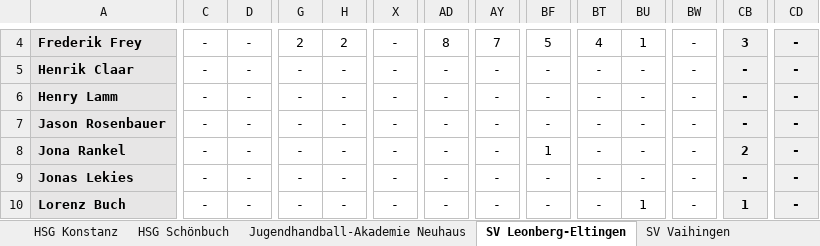
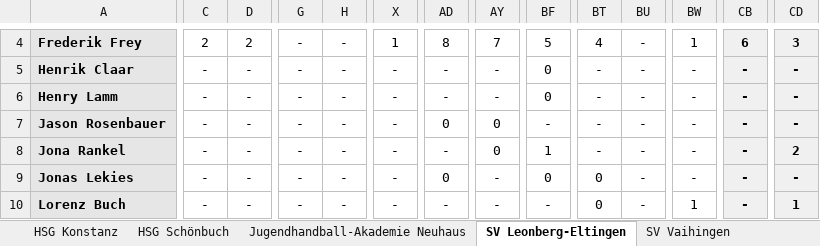
Before and after one commit to UlrichFrank/handballnet_crawler, an Excel workbook: handball_players_report.xlsx, sheet SV Leonberg-Eltingen, drawn as a sheet; only a part is shown, gaps mark what is left out; values as stored, in another font and other column widths than the file's, no borders; the diff covers the shown part only; the diff names each change by its address in the sheet, - before the commit and + after, or states it on an @@ line.

```diff
--- a/handball_players_report.xlsx (sheet SV Leonberg-Eltingen)
+++ b/handball_players_report.xlsx (sheet SV Leonberg-Eltingen)
-C4: -
+C4: 2
-D4: -
+D4: 2
-G4: 2
+G4: -
-H4: 2
+H4: -
-X4: -
+X4: 1
-BU4: 1
+BU4: -
-BW4: -
+BW4: 1
-CB4: 3
+CB4: 6
-CD4: -
+CD4: 3
-BF5:BF6: -
+BF5:BF6: 0
-AD7: -
+AD7: 0
-AY7:AY8: -
+AY7:AY8: 0
-CB8: 2
+CB8: -
-CD8: -
+CD8: 2
-AD9: -
+AD9: 0
-BF9: -
+BF9: 0
-BT9:BT10: -
+BT9:BT10: 0
-BU10: 1
+BU10: -
-BW10: -
+BW10: 1
-CB10: 1
+CB10: -
-CD10: -
+CD10: 1
```
Also changed, not shown: 343 edited cells elsewhere in this sheet, sheet HSG Konstanz, sheet Jugendhandball-Akademie Neuhaus, sheet DJK Singen, sheet Spvgg Mössingen, sheet HSG Böblingen-Sindelfingen, sheet SV Vaihingen, 3 more sheets, 3 other files.
